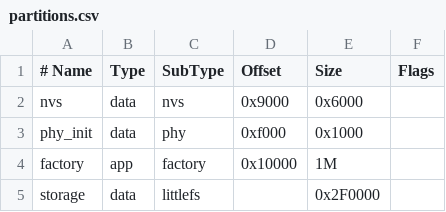
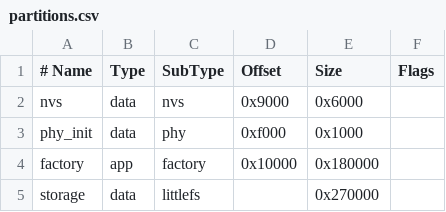
Before and after one commit to ARC-MX/clawd-mochi, a CSV file: esp-idf/partitions.csv, drawn as a sheet.

```diff
--- a/esp-idf/partitions.csv
+++ b/esp-idf/partitions.csv
@@ -3,3 +3,3 @@ nvs,        data, nvs,      0x9000,   0x6000,
 phy_init,   data, phy,      0xf000,   0x1000,
-factory,    app,  factory,  0x10000,  1M,
-storage,    data, littlefs, ,         0x2F0000,
+factory,    app,  factory,  0x10000,  0x180000,
+storage,    data, littlefs, ,         0x270000,
```
Also changed, not shown: 8 other files.
